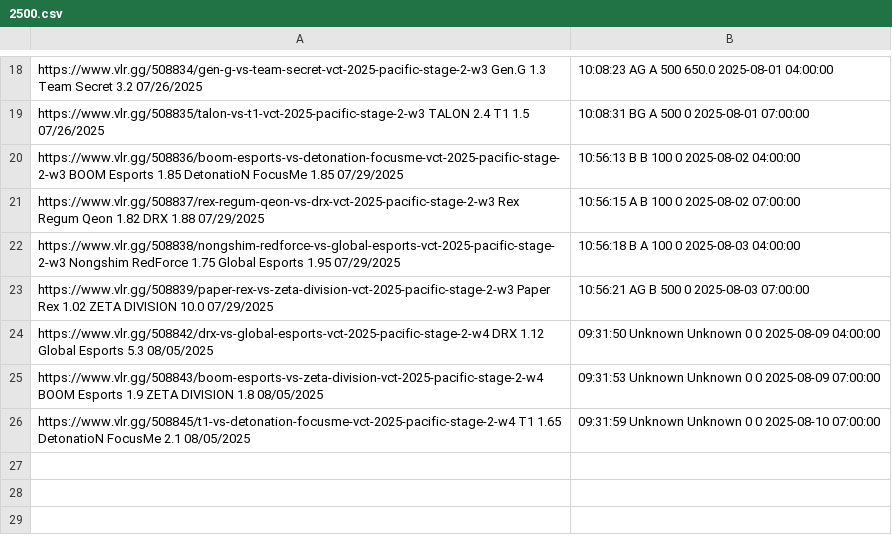
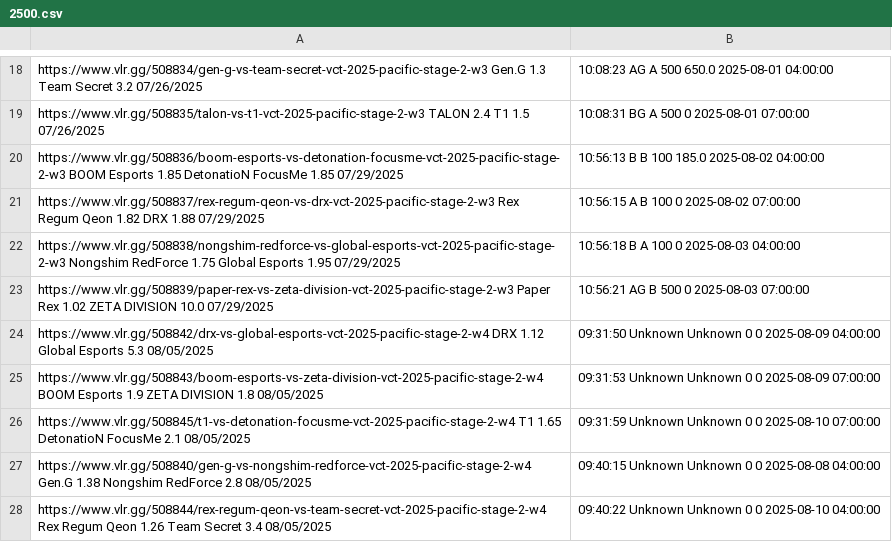
Before and after one commit to mrshmllow/platchat-backtest, a CSV file: 2500.csv, drawn as a sheet; only a part is shown, gaps mark what is left out.

```diff
--- a/2500.csv
+++ b/2500.csv
@@ -19,3 +19,3 @@ https://www.vlr.gg/508834/gen-g-vs-team-secret-vct-2025-pacific-stage-2-w3	Gen.G
 https://www.vlr.gg/508835/talon-vs-t1-vct-2025-pacific-stage-2-w3	TALON	2.4	T1	1.5	07/26/2025, 10:08:31	BG	A	500	0	2025-08-01 07:00:00
-https://www.vlr.gg/508836/boom-esports-vs-detonation-focusme-vct-2025-pacific-stage-2-w3	BOOM Esports	1.85	DetonatioN FocusMe	1.85	07/29/2025, 10:56:13	B	B	100	0	2025-08-02 04:00:00
+https://www.vlr.gg/508836/boom-esports-vs-detonation-focusme-vct-2025-pacific-stage-2-w3	BOOM Esports	1.85	DetonatioN FocusMe	1.85	07/29/2025, 10:56:13	B	B	100	185.0	2025-08-02 04:00:00
 https://www.vlr.gg/508837/rex-regum-qeon-vs-drx-vct-2025-pacific-stage-2-w3	Rex Regum Qeon	1.82	DRX	1.88	07/29/2025, 10:56:15	A	B	100	0	2025-08-02 07:00:00
@@ -26 +26,3 @@ https://www.vlr.gg/508843/boom-esports-vs-zeta-division-vct-2025-pacific-stage-2
 https://www.vlr.gg/508845/t1-vs-detonation-focusme-vct-2025-pacific-stage-2-w4	T1	1.65	DetonatioN FocusMe	2.1	08/05/2025, 09:31:59	Unknown	Unknown	0	0	2025-08-10 07:00:00
+https://www.vlr.gg/508840/gen-g-vs-nongshim-redforce-vct-2025-pacific-stage-2-w4	Gen.G	1.38	Nongshim RedForce	2.8	08/05/2025, 09:40:15	Unknown	Unknown	0	0	2025-08-08 04:00:00
+https://www.vlr.gg/508844/rex-regum-qeon-vs-team-secret-vct-2025-pacific-stage-2-w4	Rex Regum Qeon	1.26	Team Secret	3.4	08/05/2025, 09:40:22	Unknown	Unknown	0	0	2025-08-10 04:00:00
```
Also changed, not shown: 2501.csv.
